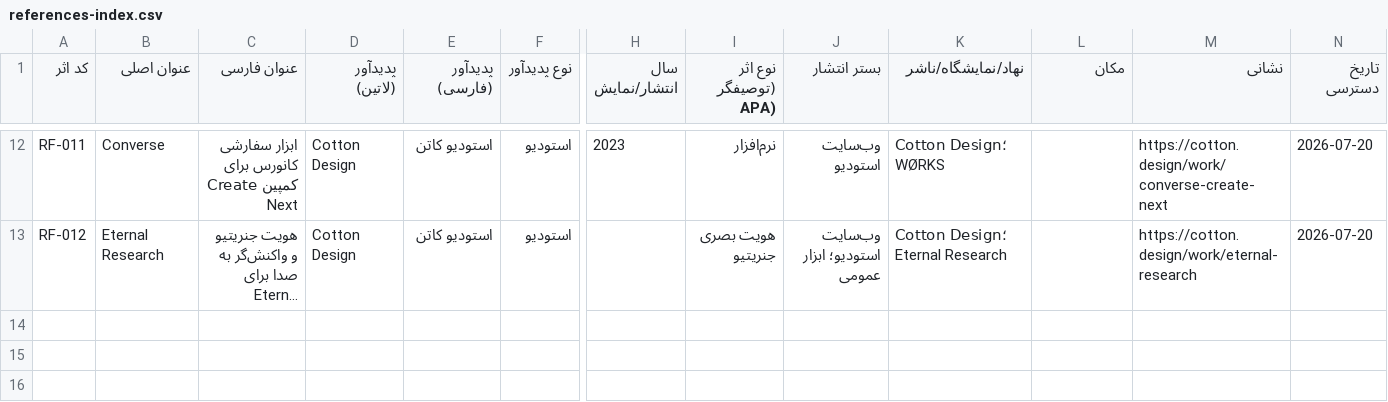
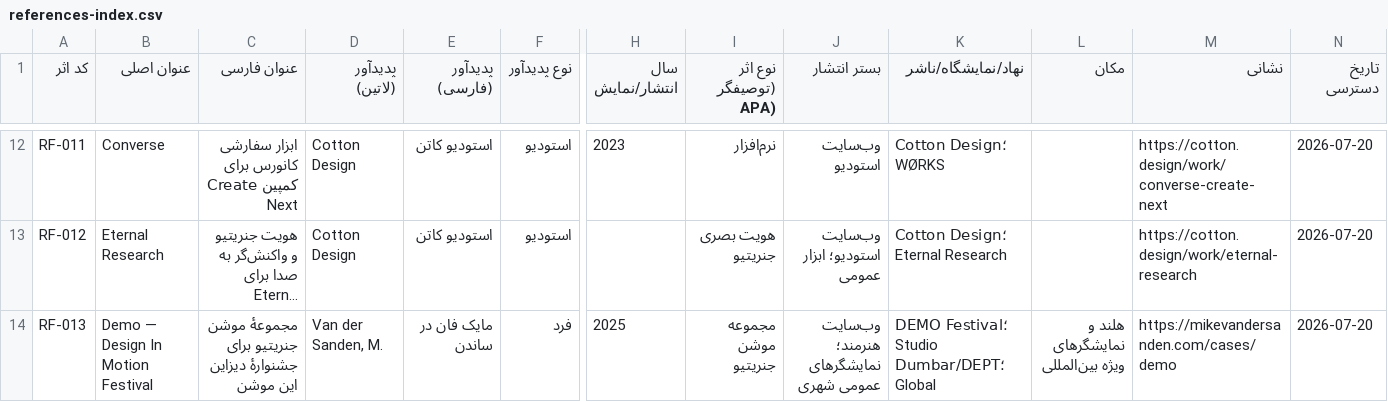
Before and after one commit to amirezart/thesis-sources, a CSV file: archive/references-index.csv, drawn as a sheet; only a part is shown, gaps mark what is left out; long unchanged cells end in …; rows hold the shown columns only; the diff names each change by its address in the sheet, - before the commit and + after, or states it on an @@ line.

Commit message:
archive: add Mike van der Sanden DEMO case as RF-013
Register the DEMO 2025 generative motion case with a textual source backup, three-lens analytical note, archive index entry, and updated project status.

```diff
--- a/archive/references-index.csv
+++ b/archive/references-index.csv
+row 14: RF-013 | Demo — Design In Motion Festival | مجموعهٔ موشن جنریتیو برای جشنوارهٔ دیزاین این موشن | Van der Sanden, M. | مایک فان در ساندن | فرد | 2025 | مجموعه موشن جنریتیو | وب‌سایت هنرمند؛ نمایشگرهای عمومی شهری | DEMO Festival؛ Studio Dumbar/DEPT؛ Global | هلند و نمایشگرهای ویژه بین‌المللی | https://mikevandersanden.com/cases/demo | 2026-07-20
```
Also changed, not shown: 4 other files.
